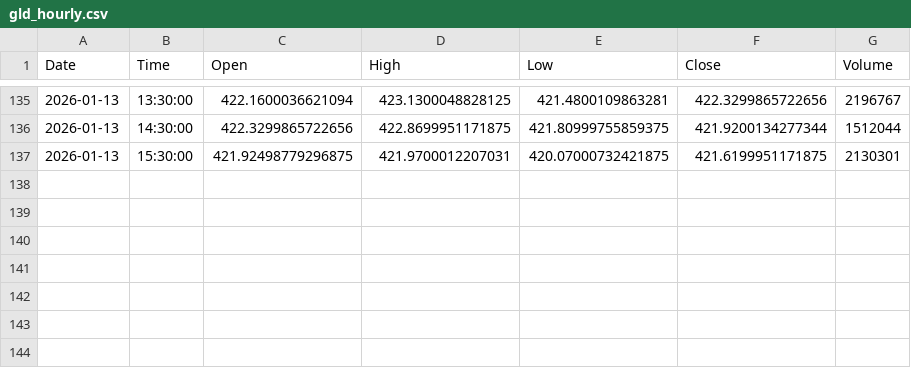
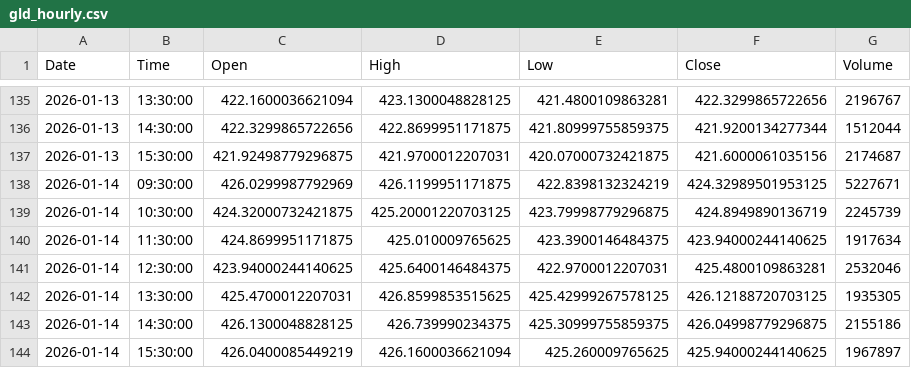
Before and after one commit to jonsflow/risk-divergence, a CSV file: data/gld_hourly.csv, drawn as a sheet; only a part is shown, gaps mark what is left out.

```diff
--- a/data/gld_hourly.csv
+++ b/data/gld_hourly.csv
@@ -136,2 +136,9 @@ Date,Time,Open,High,Low,Close,Volume
 2026-01-13,14:30:00,422.3299865722656,422.8699951171875,421.80999755859375,421.9200134277344,1512044
-2026-01-13,15:30:00,421.92498779296875,421.9700012207031,420.07000732421875,421.6199951171875,2130301
+2026-01-13,15:30:00,421.92498779296875,421.9700012207031,420.07000732421875,421.6000061035156,2174687
+2026-01-14,09:30:00,426.0299987792969,426.1199951171875,422.8398132324219,424.32989501953125,5227671
+2026-01-14,10:30:00,424.32000732421875,425.20001220703125,423.79998779296875,424.8949890136719,2245739
+2026-01-14,11:30:00,424.8699951171875,425.010009765625,423.3900146484375,423.94000244140625,1917634
+2026-01-14,12:30:00,423.94000244140625,425.6400146484375,422.9700012207031,425.4800109863281,2532046
+2026-01-14,13:30:00,425.4700012207031,426.8599853515625,425.42999267578125,426.12188720703125,1935305
+2026-01-14,14:30:00,426.1300048828125,426.739990234375,425.30999755859375,426.04998779296875,2155186
+2026-01-14,15:30:00,426.0400085449219,426.1600036621094,425.260009765625,425.94000244140625,1967897
```
Also changed, not shown: data/hyg_hourly.csv, data/iwm_hourly.csv, 12 other files.
